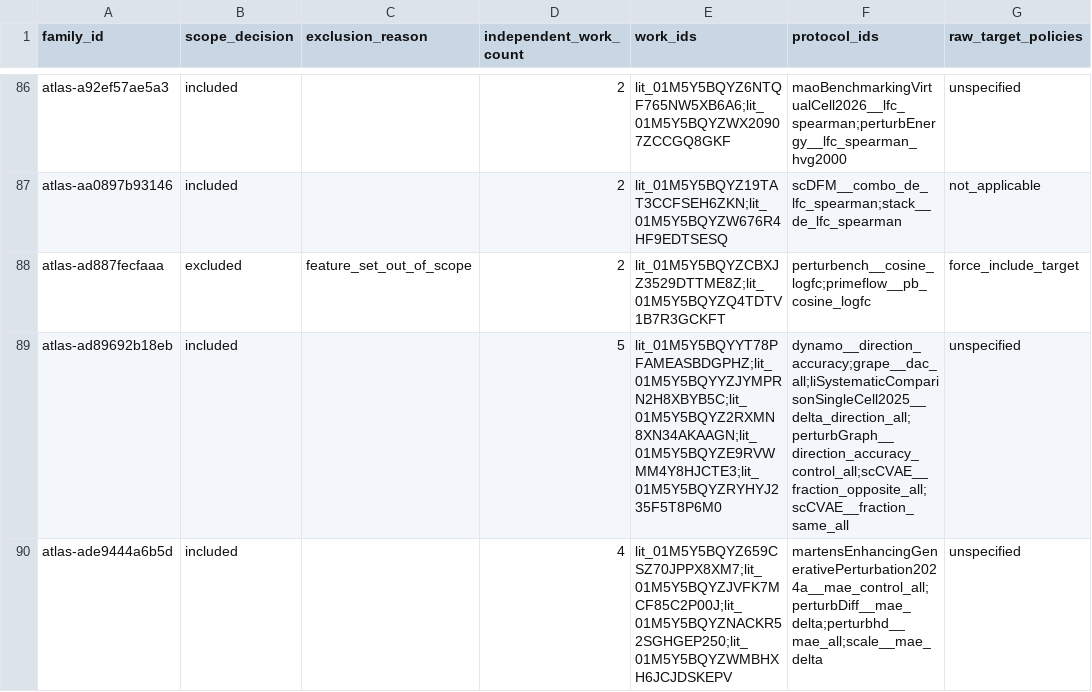
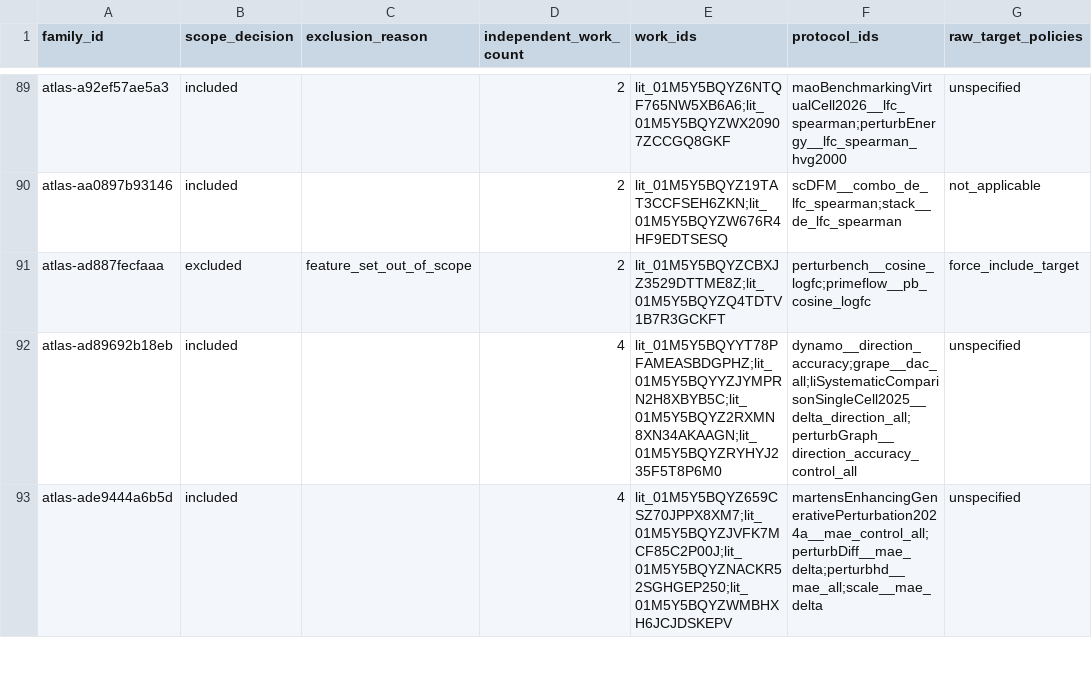
Before and after one commit to Virtual-Cell-Research-Community/scPertEval-reproducibility, a CSV file: configs/evaluation/atlas-protocol-scope-audit-v1.csv, drawn as a sheet; only a part is shown, gaps mark what is left out; addresses are those after the commit; the diff covers the shown part only; the diff names each change by its address in the sheet, - before the commit and + after, or states it on an @@ line.

Commit message:
Refresh Atlas evaluation protocol universe

```diff
--- a/configs/evaluation/atlas-protocol-scope-audit-v1.csv
+++ b/configs/evaluation/atlas-protocol-scope-audit-v1.csv
-D92 (independent_work_count): 5
+D92 (independent_work_count): 4
-E92 (work_ids): lit_01M5Y5BQYYT78PFAMEASBDGPHZ;lit_01M5Y5BQYYZJYMPRN2H8XBYB5C;lit_01M5Y5BQYZ2RXMN8XN34AKAAGN;lit_01M5Y5BQYZE9RVWMM4Y8HJCTE3;lit_01M5Y5BQYZRYHYJ235F5T8P6M0
+E92 (work_ids): lit_01M5Y5BQYYT78PFAMEASBDGPHZ;lit_01M5Y5BQYYZJYMPRN2H8XBYB5C;lit_01M5Y5BQYZ2RXMN8XN34AKAAGN;lit_01M5Y5BQYZRYHYJ235F5T8P6M0
-F92 (protocol_ids): dynamo__direction_accuracy;grape__dac_all;liSystematicComparisonSingleCell2025__delta_direction_all;perturbGraph__direction_accuracy_control_all;scCVAE__fraction_opposite_all;scCVAE__fraction_same_all
+F92 (protocol_ids): dynamo__direction_accuracy;grape__dac_all;liSystematicComparisonSingleCell2025__delta_direction_all;perturbGraph__direction_accuracy_control_all
```
Also changed, not shown: 5 added rows and 57 edited cells elsewhere in this file, configs/evaluation/atlas-de-method-audit-v1.csv, configs/evaluation/atlas-protocol-eligibility-v1.csv, 8 other files.
